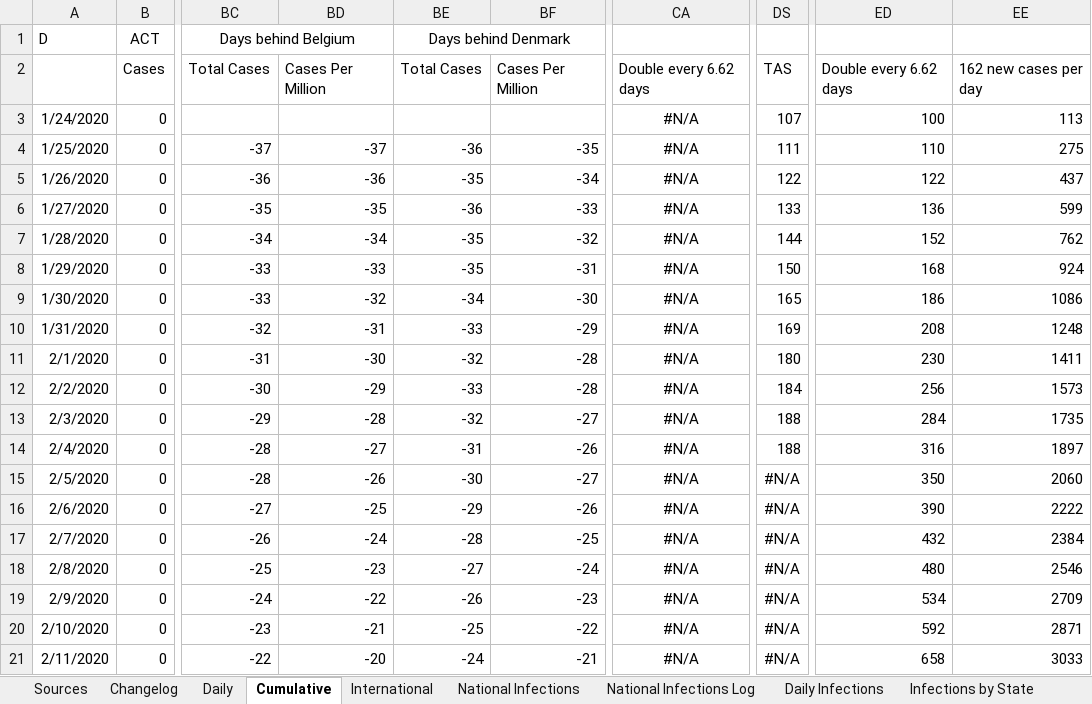
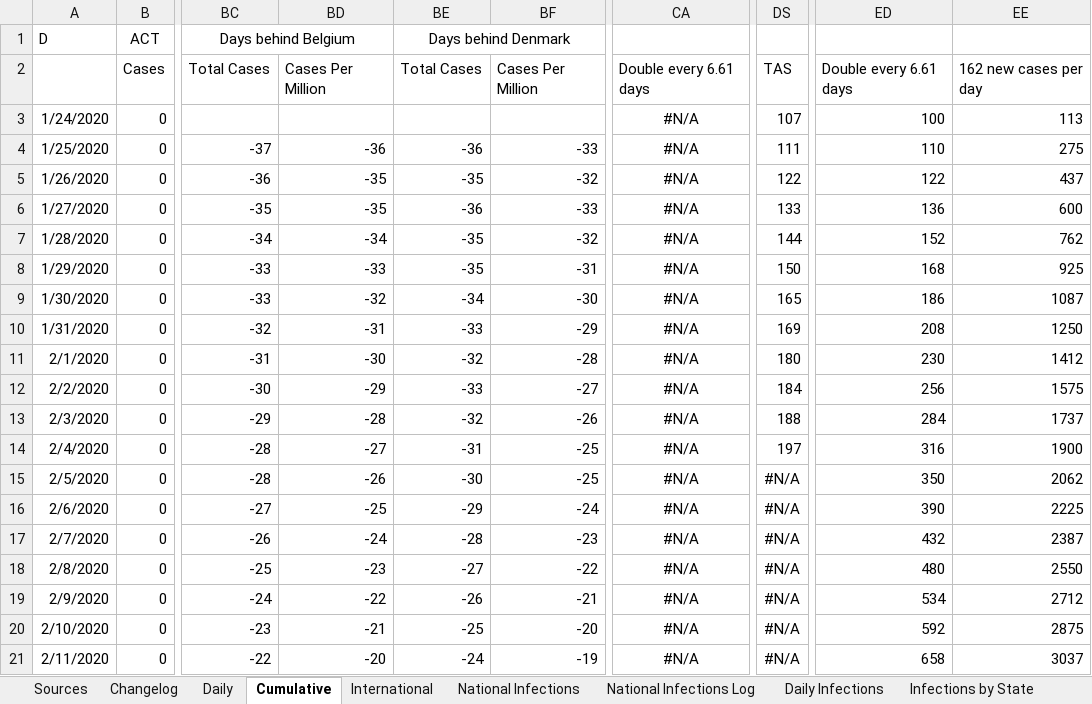
Before and after one commit to MarcusP-P/AusCovid-19, an Excel workbook: COVID-19 Australia.xlsx, sheet Cumulative, drawn as a sheet; only a part is shown, gaps mark what is left out; values as stored, in another font and other column widths than the file's, no borders; the diff covers the shown part only; the diff names each change by its address in the sheet, - before the commit and + after, or states it on an @@ line.

Commit message:
19/4/2020 R2
Update SA and Tas data
Fix days behind Belgium and Denmark cper million
Fix days to double in the new cases since 100 section stoppin early

```diff
--- a/COVID-19 Australia.xlsx (sheet Cumulative)
+++ b/COVID-19 Australia.xlsx (sheet Cumulative)
-CA2: Double every 6.62 days
+CA2: Double every 6.61 days
-ED2: Double every 6.62 days
+ED2: Double every 6.61 days
-BD4: -37
+BD4: -36
-BF4: -35
+BF4: -33
-BD5: -36
+BD5: -35
-BF5: -34
+BF5: -32
-EE6: 599
+EE6: 600
-EE8: 924
+EE8: 925
-EE9: 1086
+EE9: 1087
-EE10: 1248
+EE10: 1250
-EE11: 1411
+EE11: 1412
-BF12: -28
+BF12: -27
-EE12: 1573
+EE12: 1575
-BF13: -27
+BF13: -26
-EE13: 1735
+EE13: 1737
-BF14: -26
+BF14: -25
-DS14: 188
+DS14: 197
-EE14: 1897
+EE14: 1900
-BF15: -27
+BF15: -25
-EE15: 2060
+EE15: 2062
-BF16: -26
+BF16: -24
-EE16: 2222
+EE16: 2225
-BF17: -25
+BF17: -23
-EE17: 2384
+EE17: 2387
-BF18: -24
+BF18: -22
-EE18: 2546
+EE18: 2550
-BF19: -23
+BF19: -21
-EE19: 2709
+EE19: 2712
-BF20: -22
+BF20: -20
-EE20: 2871
+EE20: 2875
-BF21: -21
+BF21: -19
-EE21: 3033
+EE21: 3037
```
Also changed, not shown: 277 edited cells and cell formats elsewhere in this sheet, sheet Changelog, sheet Daily, formulas that keep their value, charts or pictures.
